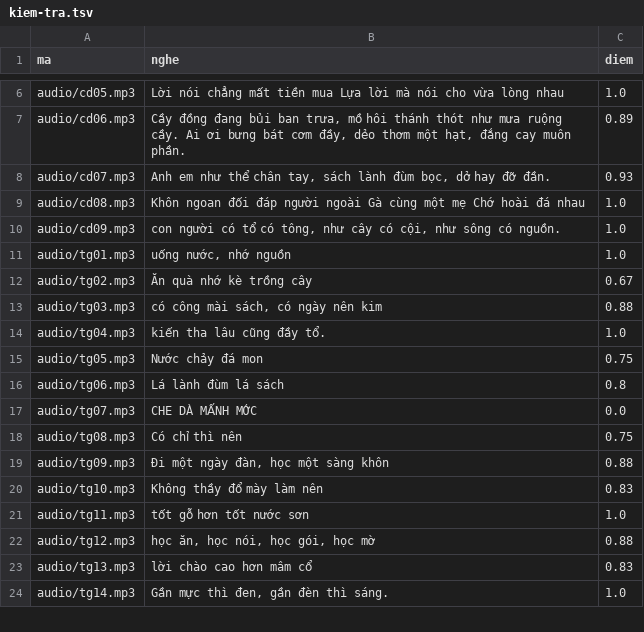
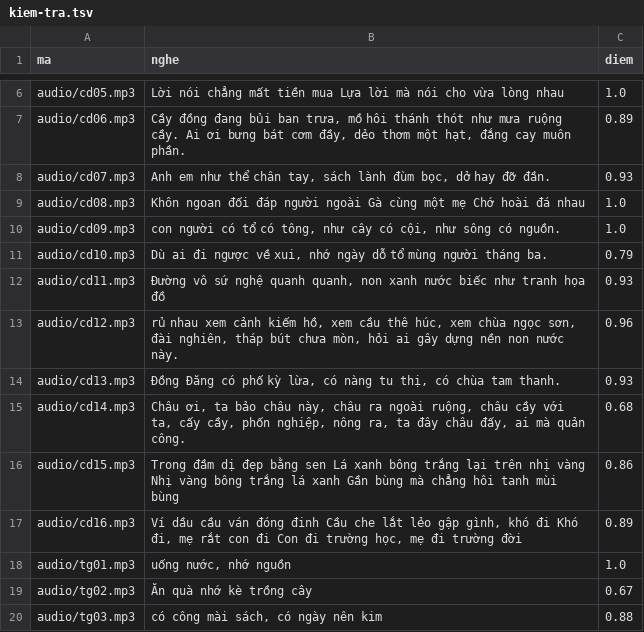
Before and after one commit to CVCEC/khobautiengviet, a TSV file: giong-ai/kiem-tra.tsv, drawn as a sheet; only a part is shown, gaps mark what is left out; the shorter side is filled out with more unchanged rows; the diff names each change by its address in the sheet, - before the commit and + after, or states it on an @@ line.

```diff
--- a/giong-ai/kiem-tra.tsv
+++ b/giong-ai/kiem-tra.tsv
+row 11: audio/cd10.mp3 | Dù ai đi ngược về xui, nhớ ngày dỗ tổ mùng người tháng ba. | 0.79
+row 12: audio/cd11.mp3 | Đường vô sứ nghệ quanh quanh, non xanh nước biếc như tranh họa đồ | 0.93
+row 13: audio/cd12.mp3 | rủ nhau xem cảnh kiếm hồ, xem cầu thê húc, xem chùa ngọc sơn, đài nghiên, tháp bút chưa mòn, hỏi ai gây dựng nền non nước này. | 0.96
+row 14: audio/cd13.mp3 | Đồng Đăng có phố kỳ lừa, có nàng tu thị, có chùa tam thanh. | 0.93
+row 15: audio/cd14.mp3 | Châu ơi, ta bảo châu này, châu ra ngoài ruộng, châu cầy với ta, cấy cầy, phốn nghiệp, nông ra, ta đây châu đấy, ai mà quản công. | 0.68
+row 16: audio/cd15.mp3 | Trong đầm dị đẹp bằng sen Lá xanh bông trắng lại trên nhị vàng Nhị vàng bông trắng lá xanh Gần bùng mà chẳng hôi tanh mùi bùng | 0.86
+row 17: audio/cd16.mp3 | Ví dầu cầu ván đóng đinh Cầu che lắt lẻo gập gình, khó đi Khó đi, mẹ rắt con đi Con đi trường học, mẹ đi trường đời | 0.89
```
Also changed, not shown: 10 other files.
